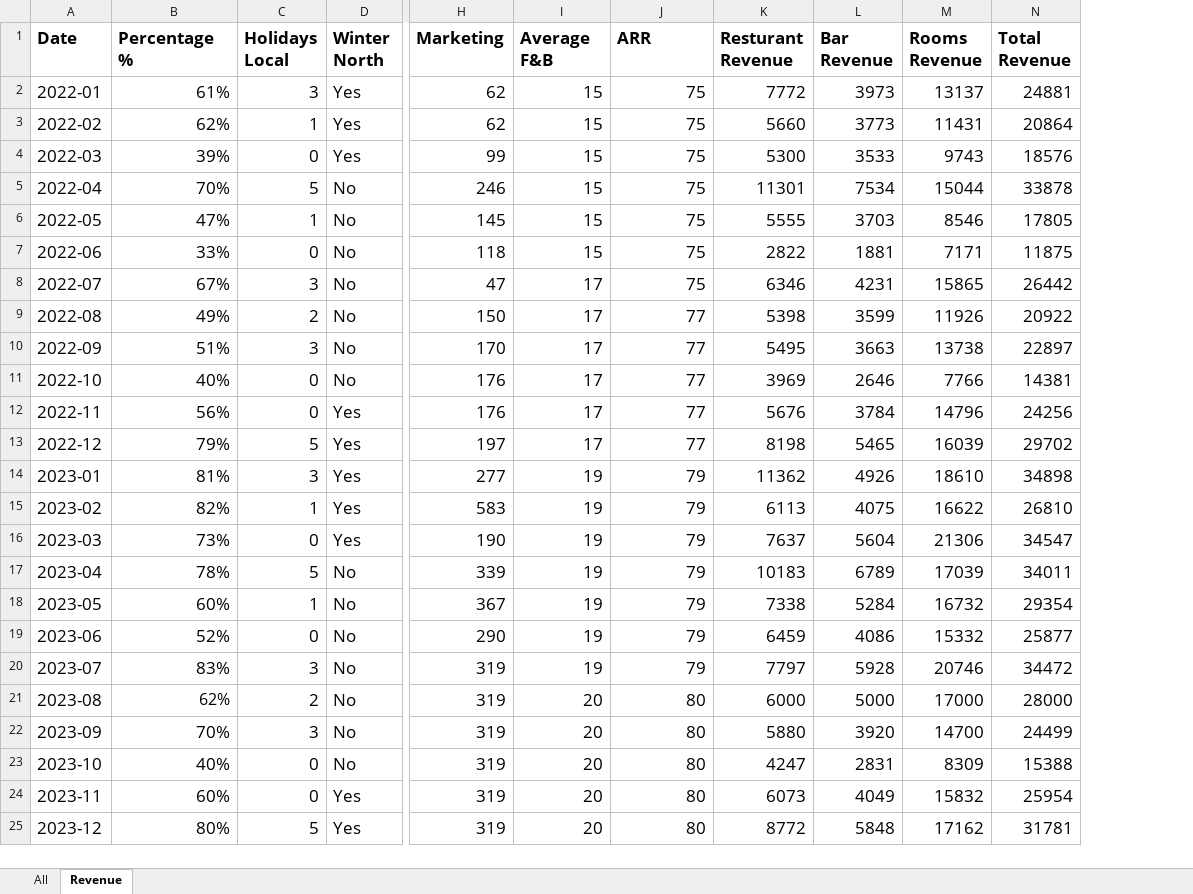
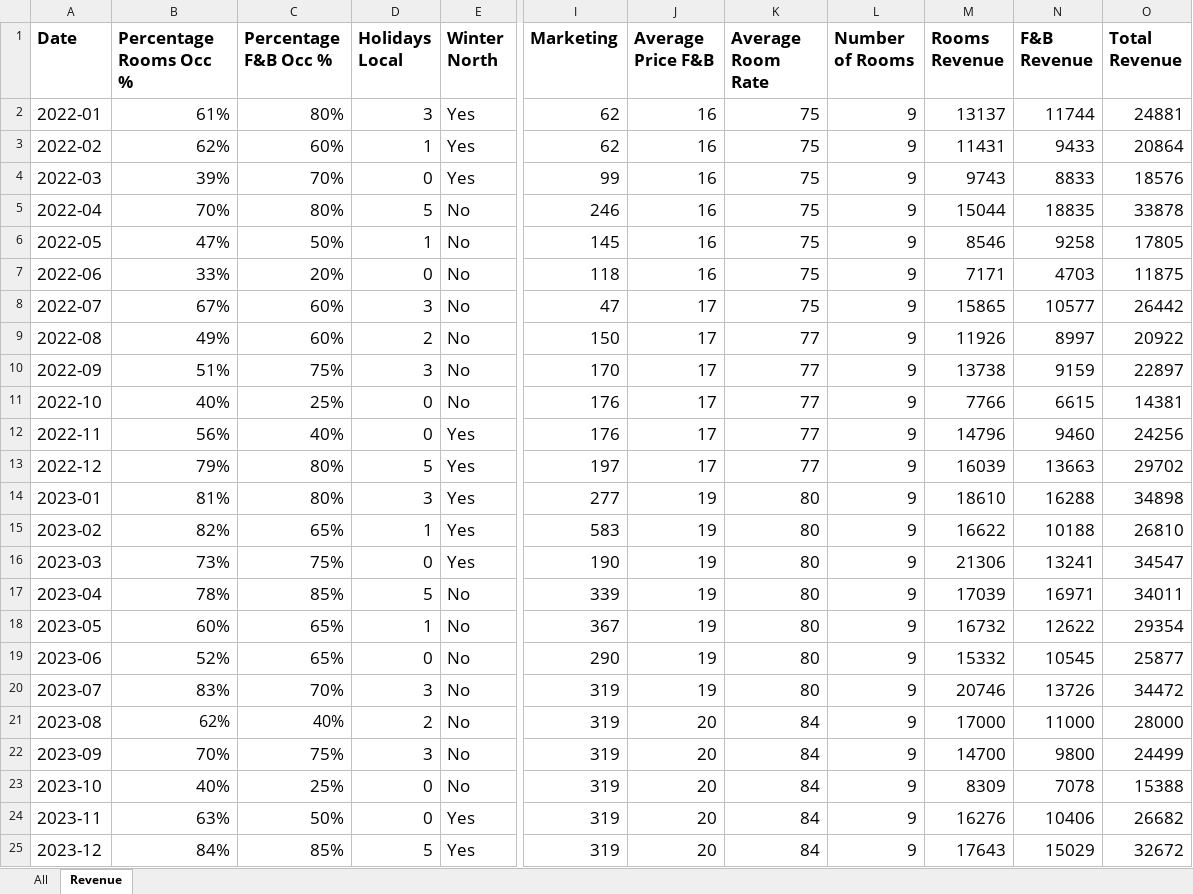
Before and after one commit to Danpr1984/hotelbudget, an Excel workbook: budgetusd.xlsx, sheet Revenue, drawn as a sheet; only a part is shown, gaps mark what is left out; values as stored, in another font and other column widths than the file's, no borders; removed rows and columns are numbered as before the commit, all else as after; the diff names each change by its address in the sheet, - before the commit and + after, or states it on an @@ line.

```diff
--- a/budgetusd.xlsx (sheet Revenue)
+++ b/budgetusd.xlsx (sheet Revenue)
+column C (Percentage F&B Occ %), rows 2-25: 80% | 60% | 70% | 80% | 50% | 20% | 60% | 60% | 75% | 25% | 40% | 80% | 80% | 65% | 75% | 85% | 65% | 65% | 70% | 40% | 75% | 25% | 50% | 85%
-column K (Resturant Revenue), rows 2-25: 7772 | 5660 | 5300 | 11301 | 5555 | 2822 | 6346 | 5398 | 5495 | 3969 | 5676 | 8198 | 11362 | 6113 | 7637 | 10183 | 7338 | 6459 | 7797 | 6000 | 5880 | 4247 | 6073 | 8772
-column L (Bar Revenue), rows 2-25: 3973 | 3773 | 3533 | 7534 | 3703 | 1881 | 4231 | 3599 | 3663 | 2646 | 3784 | 5465 | 4926 | 4075 | 5604 | 6789 | 5284 | 4086 | 5928 | 5000 | 3920 | 2831 | 4049 | 5848
+column L (Number of Rooms), rows 2-25: all 9
+column N (F&B Revenue), rows 2-25: 11744 | 9433 | 8833 | 18835 | 9258 | 4703 | 10577 | 8997 | 9159 | 6615 | 9460 | 13663 | 16288 | 10188 | 13241 | 16971 | 12622 | 10545 | 13726 | 11000 | 9800 | 7078 | 10406 | 15029
-B1: Percentage %
+B1: Percentage Rooms Occ %
-J1: Average F&B
+J1: Average Price F&B
-K1: ARR
+K1: Average Room Rate
-J2:J7 (Average Price F&B): 15
+J2:J7 (Average Price F&B): 16
-K14:K20 (Average Room Rate): 79
+K14:K20 (Average Room Rate): 80
-K21:K25 (Average Room Rate): 80
+K21:K25 (Average Room Rate): 84
-B24 (Percentage Rooms Occ %): 60%
+B24 (Percentage Rooms Occ %): 63%
-M24 (Rooms Revenue): 15832
+M24 (Rooms Revenue): 16276
-O24 (Total Revenue): 25954
+O24 (Total Revenue): 26682
-B25 (Percentage Rooms Occ %): 80%
+B25 (Percentage Rooms Occ %): 84%
-M25 (Rooms Revenue): 17162
+M25 (Rooms Revenue): 17643
-O25 (Total Revenue): 31781
+O25 (Total Revenue): 32672
```
Also changed, not shown: sheet All, formulas that keep their value, 3 other files.
